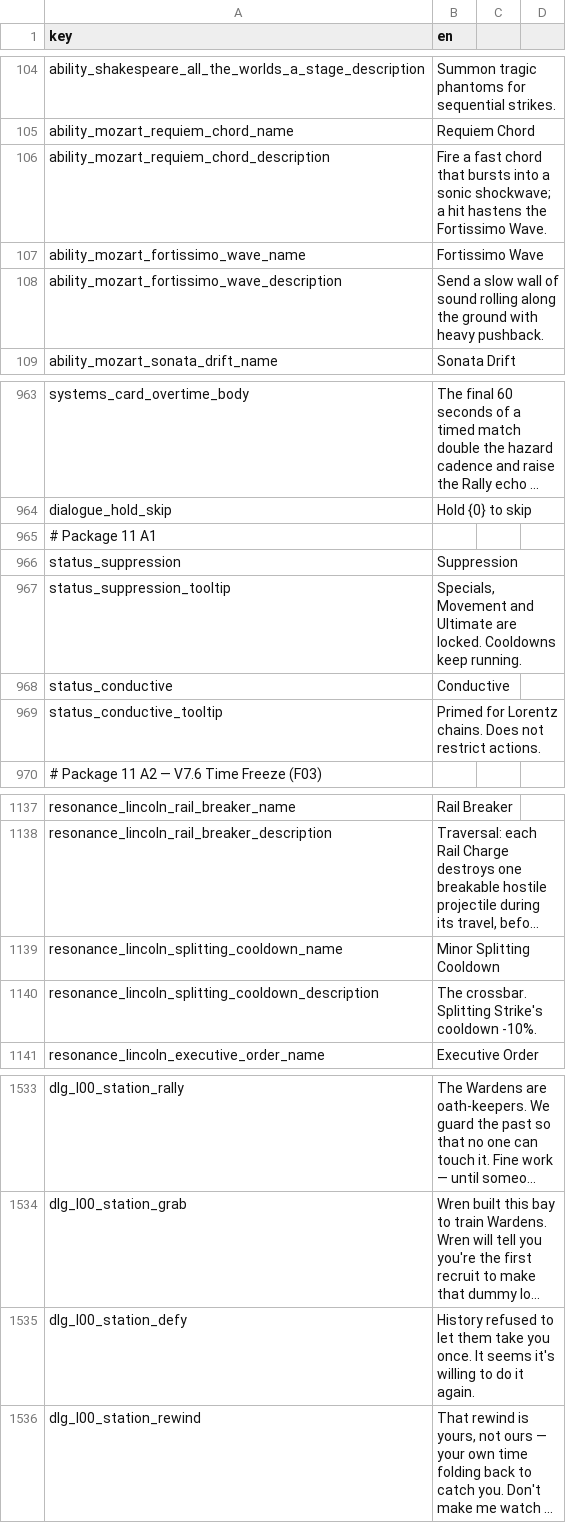
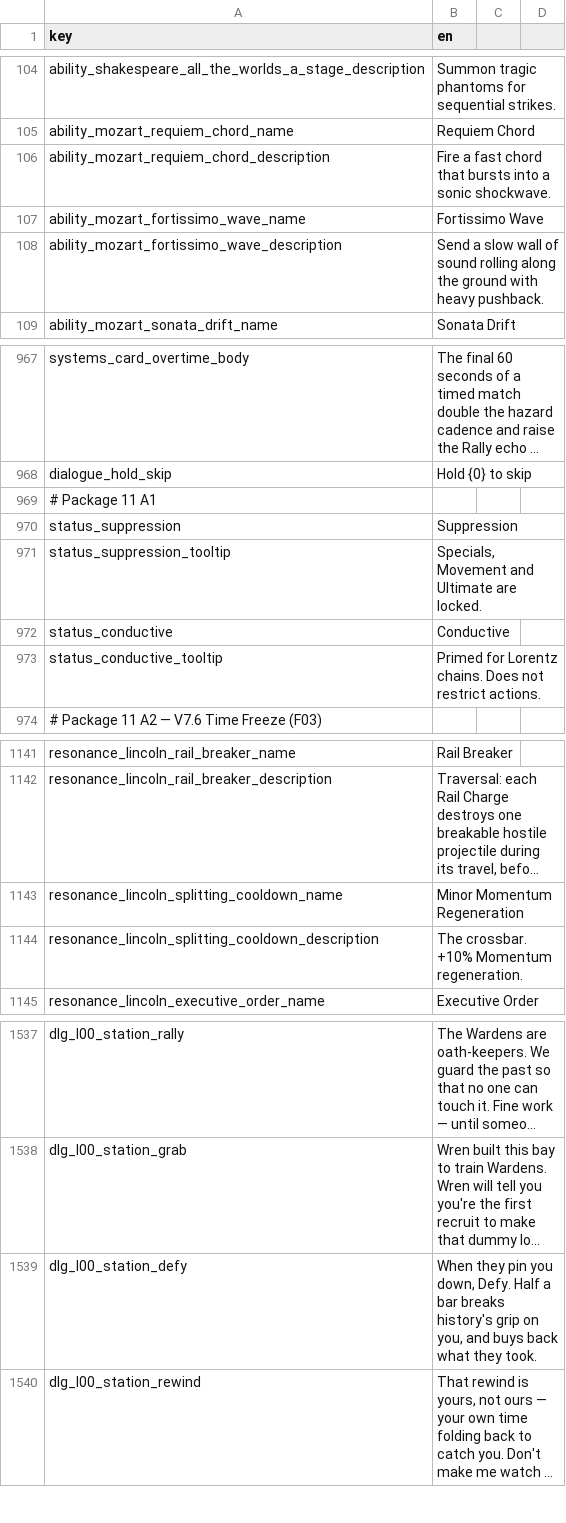
Before and after one commit to malakey/fighters-through-time-v3, a CSV file: localization/en.csv, drawn as a sheet; only a part is shown, gaps mark what is left out; long unchanged cells end in …; addresses are those after the commit; the diff covers the shown part only; the diff names each change by its address in the sheet, - before the commit and + after, or states it on an @@ line.

```diff
--- a/localization/en.csv
+++ b/localization/en.csv
-B106 (en): …a sonic shockwave; a hit hastens the Fortissimo Wave.
+B106 (en): …a sonic shockwave.
-B971 (en): …are locked. Cooldowns keep running.
+B971 (en): …are locked.
-B1143 (en): Minor Splitting Cooldown
+B1143 (en): Minor Momentum Regeneration
-B1144 (en): The crossbar. Splitting Strike's cooldown -10%.
+B1144 (en): The crossbar. +10% Momentum regeneration.
-B1539 (en): History refused to let them take you once. It seems it's willing to do it again.
+B1539 (en): When they pin you down, Defy. Half a bar breaks history's grip on you, and buys back what they took.
```
Also changed, not shown: 5 added rows, 1 removed row and 6 edited cells elsewhere in this file, 7 other files.
